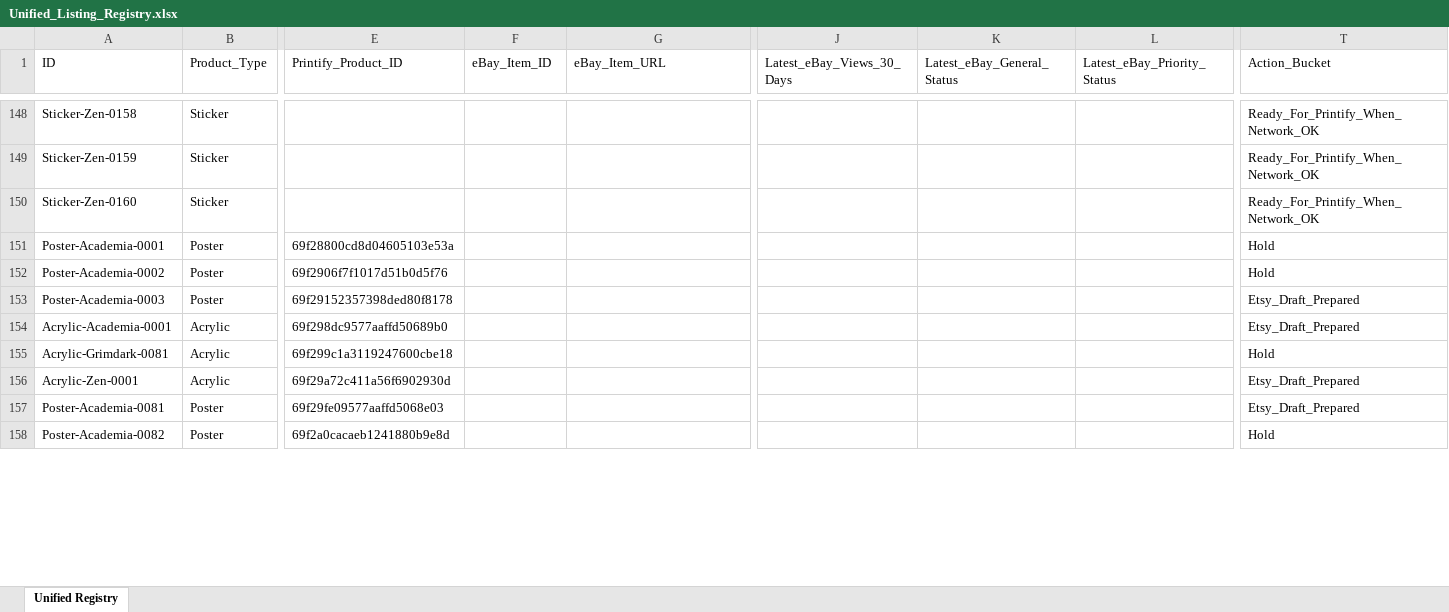
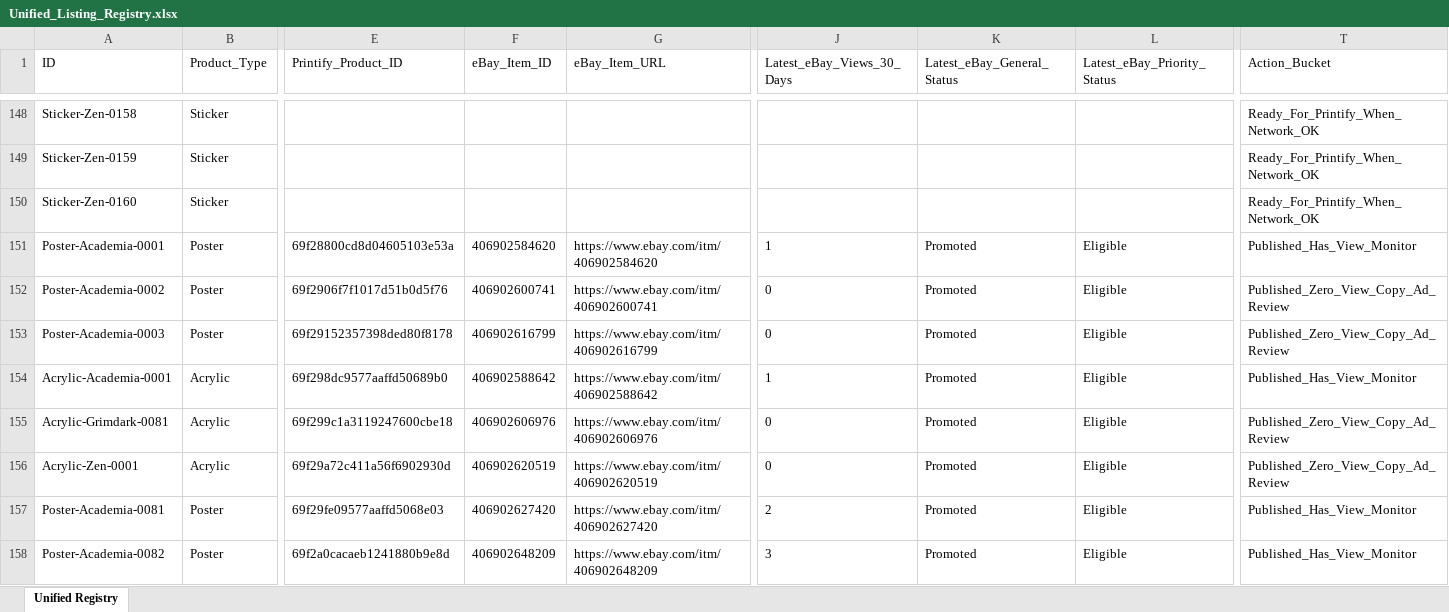
Before and after one commit to rexxu024-arch/Difi_auto_factory, an Excel workbook: Database/Unified_Listing_Registry.xlsx, sheet Unified Registry, drawn as a sheet; only a part is shown, gaps mark what is left out; values as stored, in another font and other column widths than the file's, no borders; the diff covers the shown part only; the diff names each change by its address in the sheet, - before the commit and + after, or states it on an @@ line.

Commit message:
Refresh supervisor for Etsy live batch

```diff
--- a/Database/Unified_Listing_Registry.xlsx (sheet Unified Registry)
+++ b/Database/Unified_Listing_Registry.xlsx (sheet Unified Registry)
-F151 (eBay_Item_ID): (empty)
+F151 (eBay_Item_ID): 406902584620
-G151 (eBay_Item_URL): (empty)
+G151 (eBay_Item_URL): https://www.ebay.com/itm/406902584620
-J151 (Latest_eBay_Views_30_Days): (empty)
+J151 (Latest_eBay_Views_30_Days): 1
-K151:K158 (Latest_eBay_General_Status): (empty)
+K151:K158 (Latest_eBay_General_Status): Promoted
-L151:L158 (Latest_eBay_Priority_Status): (empty)
+L151:L158 (Latest_eBay_Priority_Status): Eligible
-T151 (Action_Bucket): Hold
+T151 (Action_Bucket): Published_Has_View_Monitor
-F152 (eBay_Item_ID): (empty)
+F152 (eBay_Item_ID): 406902600741
-G152 (eBay_Item_URL): (empty)
+G152 (eBay_Item_URL): https://www.ebay.com/itm/406902600741
-J152:J153 (Latest_eBay_Views_30_Days): (empty)
+J152:J153 (Latest_eBay_Views_30_Days): 0
-T152 (Action_Bucket): Hold
+T152 (Action_Bucket): Published_Zero_View_Copy_Ad_Review
-F153 (eBay_Item_ID): (empty)
+F153 (eBay_Item_ID): 406902616799
-G153 (eBay_Item_URL): (empty)
+G153 (eBay_Item_URL): https://www.ebay.com/itm/406902616799
-T153 (Action_Bucket): Etsy_Draft_Prepared
+T153 (Action_Bucket): Published_Zero_View_Copy_Ad_Review
-F154 (eBay_Item_ID): (empty)
+F154 (eBay_Item_ID): 406902588642
-G154 (eBay_Item_URL): (empty)
+G154 (eBay_Item_URL): https://www.ebay.com/itm/406902588642
-J154 (Latest_eBay_Views_30_Days): (empty)
+J154 (Latest_eBay_Views_30_Days): 1
-T154 (Action_Bucket): Etsy_Draft_Prepared
+T154 (Action_Bucket): Published_Has_View_Monitor
-F155 (eBay_Item_ID): (empty)
+F155 (eBay_Item_ID): 406902606976
-G155 (eBay_Item_URL): (empty)
+G155 (eBay_Item_URL): https://www.ebay.com/itm/406902606976
-J155:J156 (Latest_eBay_Views_30_Days): (empty)
+J155:J156 (Latest_eBay_Views_30_Days): 0
-T155 (Action_Bucket): Hold
+T155 (Action_Bucket): Published_Zero_View_Copy_Ad_Review
-F156 (eBay_Item_ID): (empty)
+F156 (eBay_Item_ID): 406902620519
-G156 (eBay_Item_URL): (empty)
+G156 (eBay_Item_URL): https://www.ebay.com/itm/406902620519
-T156 (Action_Bucket): Etsy_Draft_Prepared
+T156 (Action_Bucket): Published_Zero_View_Copy_Ad_Review
-F157 (eBay_Item_ID): (empty)
+F157 (eBay_Item_ID): 406902627420
-G157 (eBay_Item_URL): (empty)
+G157 (eBay_Item_URL): https://www.ebay.com/itm/406902627420
-J157 (Latest_eBay_Views_30_Days): (empty)
+J157 (Latest_eBay_Views_30_Days): 2
-T157 (Action_Bucket): Etsy_Draft_Prepared
+T157 (Action_Bucket): Published_Has_View_Monitor
-F158 (eBay_Item_ID): (empty)
+F158 (eBay_Item_ID): 406902648209
-G158 (eBay_Item_URL): (empty)
+G158 (eBay_Item_URL): https://www.ebay.com/itm/406902648209
-J158 (Latest_eBay_Views_30_Days): (empty)
+J158 (Latest_eBay_Views_30_Days): 3
-T158 (Action_Bucket): Hold
+T158 (Action_Bucket): Published_Has_View_Monitor
```
Also changed, not shown: 1 added row and 299 edited cells elsewhere in this sheet, Database/Market_Signal_Action_Queue.xlsx, 25 other files.
